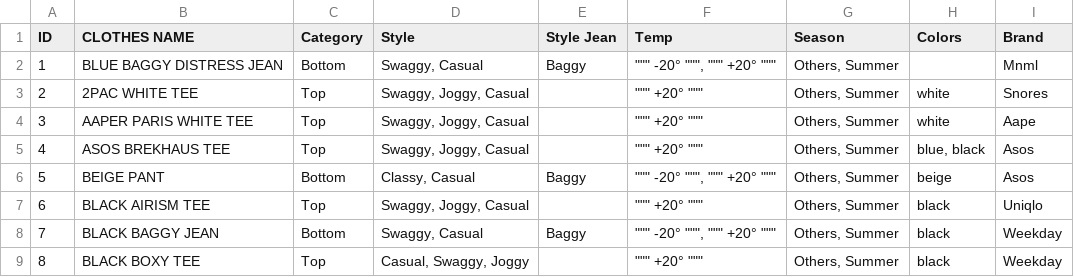
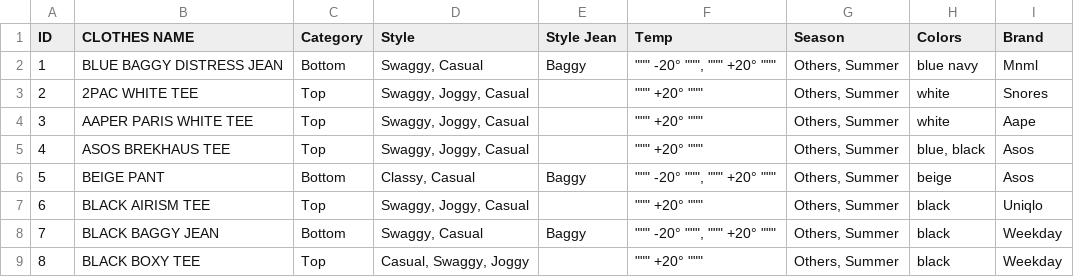
Before and after one commit to ndinhoo/outfiter, a CSV file: outfiter/fits.csv, drawn as a sheet; only a part is shown.

Commit message:
Update fits.csv with new clothing entries
Added new clothing items to fits.csv with updated details.

```diff
--- a/outfiter/fits.csv
+++ b/outfiter/fits.csv
@@ -1,3 +1,3 @@
 ID,CLOTHES NAME,Category,Style ,Style Jean,Temp,Season,Colors,Brand
-1,BLUE BAGGY DISTRESS JEAN,Bottom,"Swaggy, Casual",Baggy,""""""" -20° """""", """""" +20° """"""","Others, Summer",,Mnml
+1,BLUE BAGGY DISTRESS JEAN,Bottom,"Swaggy, Casual",Baggy,""""""" -20° """""", """""" +20° """"""","Others, Summer",blue navy,Mnml
 2,2PAC WHITE TEE,Top,"Swaggy, Joggy, Casual",,""""""" +20° """"""","Others, Summer",white,Snores
```
